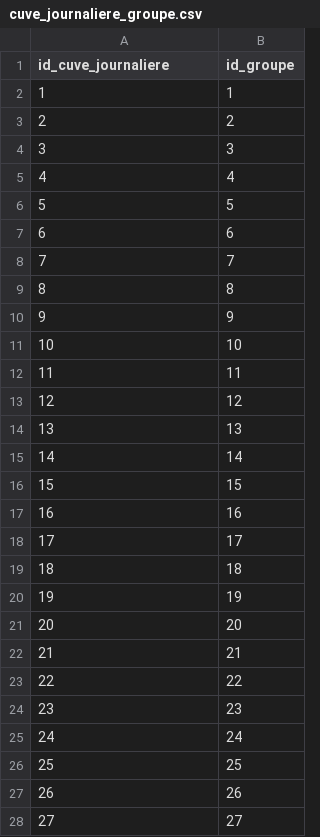
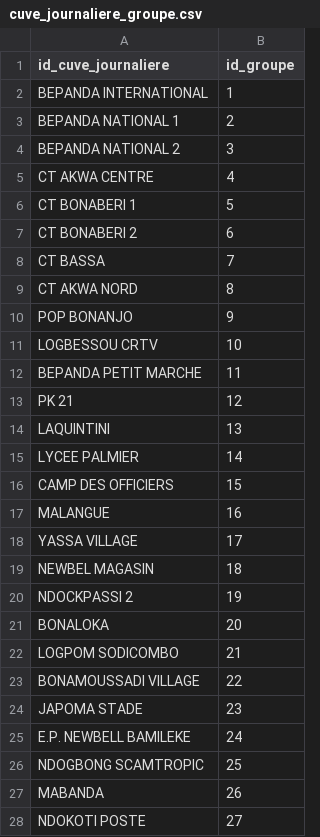
Before and after one commit to divinendzana/carburflow, a CSV file: data/cuve_journaliere_groupe.csv, drawn as a sheet; only a part is shown; the diff covers the shown part only.

```diff
--- a/data/cuve_journaliere_groupe.csv
+++ b/data/cuve_journaliere_groupe.csv
@@ -1,28 +1,28 @@
 id_cuve_journaliere,id_groupe
-1,1
-2,2
-3,3
-4,4
-5,5
-6,6
-7,7
-8,8
-9,9
-10,10
-11,11
-12,12
-13,13
-14,14
-15,15
-16,16
-17,17
-18,18
-19,19
-20,20
-21,21
-22,22
-23,23
-24,24
-25,25
-26,26
-27,27
+BEPANDA INTERNATIONAL,1
+BEPANDA NATIONAL 1,2
+BEPANDA NATIONAL 2,3
+CT AKWA CENTRE,4
+CT BONABERI 1,5
+CT BONABERI 2,6
+CT BASSA,7
+CT AKWA NORD,8
+POP BONANJO,9
+LOGBESSOU CRTV,10
+BEPANDA PETIT MARCHE,11
+PK 21,12
+LAQUINTINI,13
+LYCEE PALMIER,14
+CAMP DES OFFICIERS,15
+MALANGUE,16
+YASSA VILLAGE,17
+NEWBEL MAGASIN,18
+NDOCKPASSI 2,19
+BONALOKA,20
+LOGPOM SODICOMBO,21
+BONAMOUSSADI VILLAGE,22
+JAPOMA STADE,23
+E.P. NEWBELL BAMILEKE,24
+NDOGBONG SCAMTROPIC,25
+MABANDA,26
+NDOKOTI POSTE,27
```
Also changed, not shown: 2 added rows and 4 edited cells elsewhere in this file, data/cuve_journaliere.csv, data/cuve_principale.csv, 13 other files.
